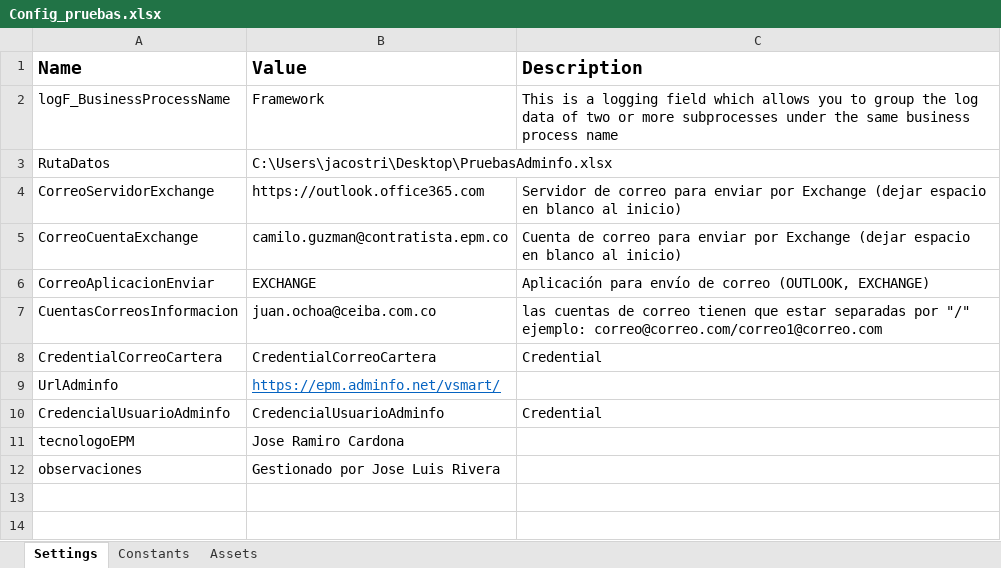
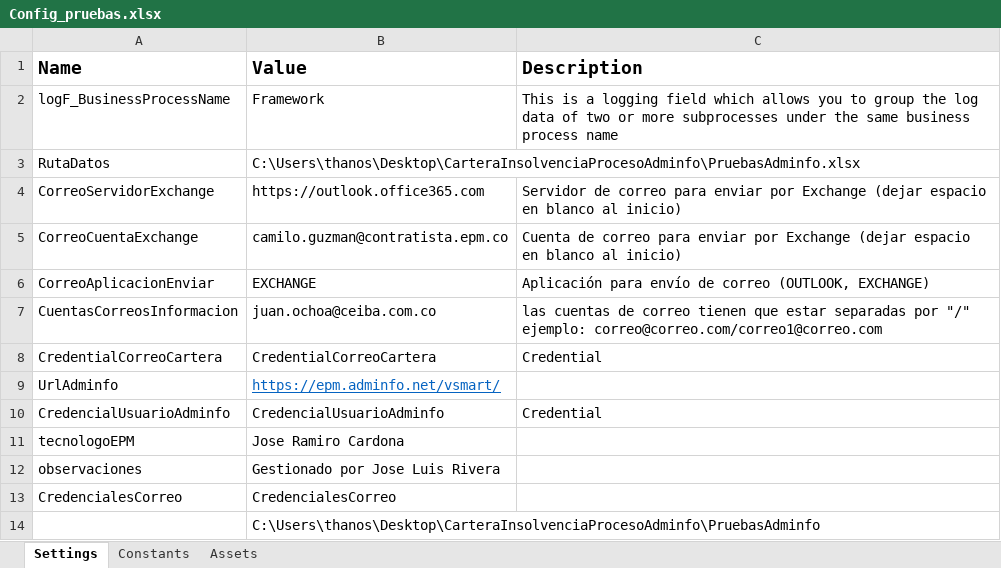
Before and after one commit to jochoar01/DesarrollosRPA-EPM, an Excel workbook: Maquinas Virtuales/CarteraInsolvenciaProcesoAdminfo/Configuraciones/Config_pruebas.xlsx, sheet Settings, drawn as a sheet; values as stored, in another font and other column widths than the file's, no borders; the diff names each change by its address in the sheet, - before the commit and + after, or states it on an @@ line.

```diff
--- a/Maquinas Virtuales/CarteraInsolvenciaProcesoAdminfo/Configuraciones/Config_pruebas.xlsx (sheet Settings)
+++ b/Maquinas Virtuales/CarteraInsolvenciaProcesoAdminfo/Configuraciones/Config_pruebas.xlsx (sheet Settings)
-B3 (Value): C:\Users\jacostri\Desktop\PruebasAdminfo.xlsx
+B3 (Value): C:\Users\thanos\Desktop\CarteraInsolvenciaProcesoAdminfo\PruebasAdminfo.xlsx
+row 13: CredencialesCorreo | CredencialesCorreo
+row 14:  | C:\Users\thanos\Desktop\CarteraInsolvenciaProcesoAdminfo\PruebasAdminfo
```
Also changed, not shown: sheet Assets, 15 other files.
